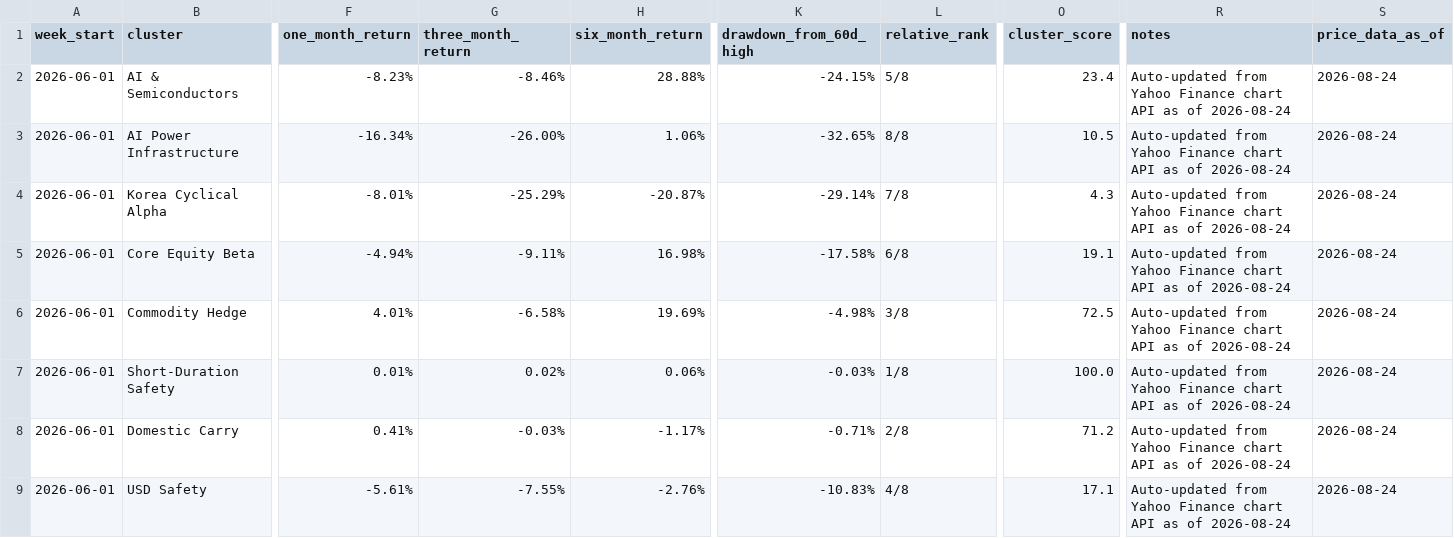
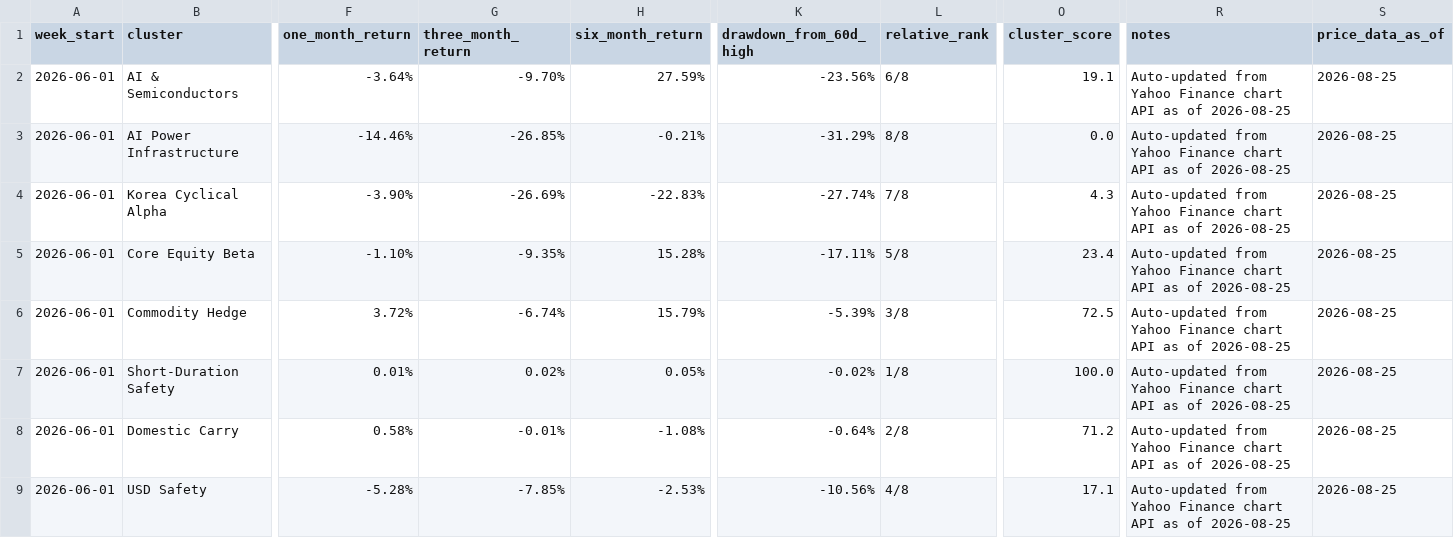
Before and after one commit to 2ynnso/DB-GAPs-EMP-strategy, a CSV file: framework/weekly-monitoring-dashboard.csv, drawn as a sheet; only a part is shown, gaps mark what is left out; the diff names each change by its address in the sheet, - before the commit and + after, or states it on an @@ line.

```diff
--- a/framework/weekly-monitoring-dashboard.csv
+++ b/framework/weekly-monitoring-dashboard.csv
-F2 (one_month_return): -8.23%
+F2 (one_month_return): -3.64%
-G2 (three_month_return): -8.46%
+G2 (three_month_return): -9.70%
-H2 (six_month_return): 28.88%
+H2 (six_month_return): 27.59%
-K2 (drawdown_from_60d_high): -24.15%
+K2 (drawdown_from_60d_high): -23.56%
-L2 (relative_rank): 5/8
+L2 (relative_rank): 6/8
-O2 (cluster_score): 23.4
+O2 (cluster_score): 19.1
-R2:R9 (notes): …as of 2026-08-24
+R2:R9 (notes): …as of 2026-08-25
-S2:S9 (price_data_as_of): 2026-08-24
+S2:S9 (price_data_as_of): 2026-08-25
-F3 (one_month_return): -16.34%
+F3 (one_month_return): -14.46%
-G3 (three_month_return): -26.00%
+G3 (three_month_return): -26.85%
-H3 (six_month_return): 1.06%
+H3 (six_month_return): -0.21%
-K3 (drawdown_from_60d_high): -32.65%
+K3 (drawdown_from_60d_high): -31.29%
-O3 (cluster_score): 10.5
+O3 (cluster_score): 0.0
-F4 (one_month_return): -8.01%
+F4 (one_month_return): -3.90%
-G4 (three_month_return): -25.29%
+G4 (three_month_return): -26.69%
-H4 (six_month_return): -20.87%
+H4 (six_month_return): -22.83%
-K4 (drawdown_from_60d_high): -29.14%
+K4 (drawdown_from_60d_high): -27.74%
-F5 (one_month_return): -4.94%
+F5 (one_month_return): -1.10%
-G5 (three_month_return): -9.11%
+G5 (three_month_return): -9.35%
-H5 (six_month_return): 16.98%
+H5 (six_month_return): 15.28%
-K5 (drawdown_from_60d_high): -17.58%
+K5 (drawdown_from_60d_high): -17.11%
-L5 (relative_rank): 6/8
+L5 (relative_rank): 5/8
-O5 (cluster_score): 19.1
+O5 (cluster_score): 23.4
-F6 (one_month_return): 4.01%
+F6 (one_month_return): 3.72%
-G6 (three_month_return): -6.58%
+G6 (three_month_return): -6.74%
-H6 (six_month_return): 19.69%
+H6 (six_month_return): 15.79%
-K6 (drawdown_from_60d_high): -4.98%
+K6 (drawdown_from_60d_high): -5.39%
-H7 (six_month_return): 0.06%
+H7 (six_month_return): 0.05%
-K7 (drawdown_from_60d_high): -0.03%
+K7 (drawdown_from_60d_high): -0.02%
-F8 (one_month_return): 0.41%
+F8 (one_month_return): 0.58%
-G8 (three_month_return): -0.03%
+G8 (three_month_return): -0.01%
-H8 (six_month_return): -1.17%
+H8 (six_month_return): -1.08%
-K8 (drawdown_from_60d_high): -0.71%
+K8 (drawdown_from_60d_high): -0.64%
-F9 (one_month_return): -5.61%
+F9 (one_month_return): -5.28%
-G9 (three_month_return): -7.55%
+G9 (three_month_return): -7.85%
-H9 (six_month_return): -2.76%
+H9 (six_month_return): -2.53%
-K9 (drawdown_from_60d_high): -10.83%
+K9 (drawdown_from_60d_high): -10.56%
```
Also changed, not shown: framework/equity-momentum.csv.
